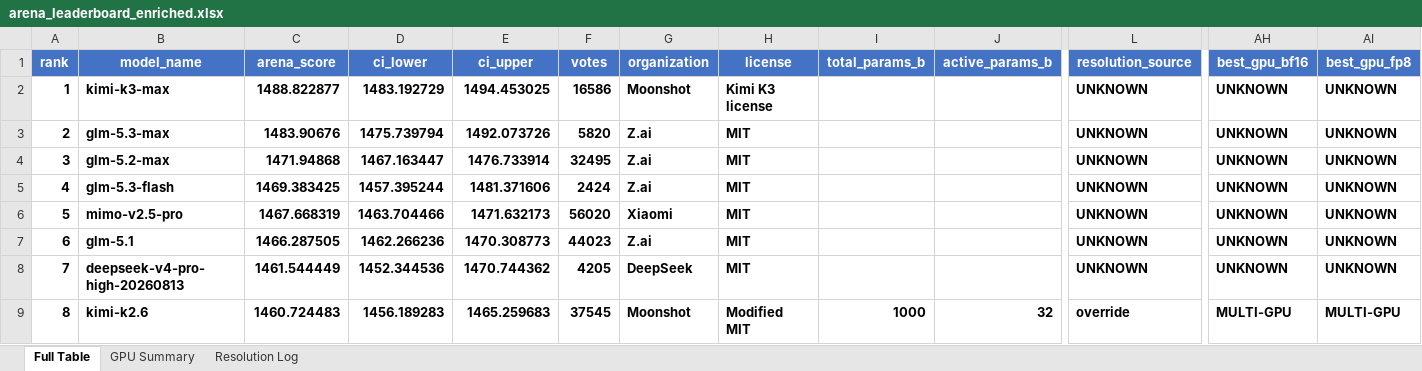
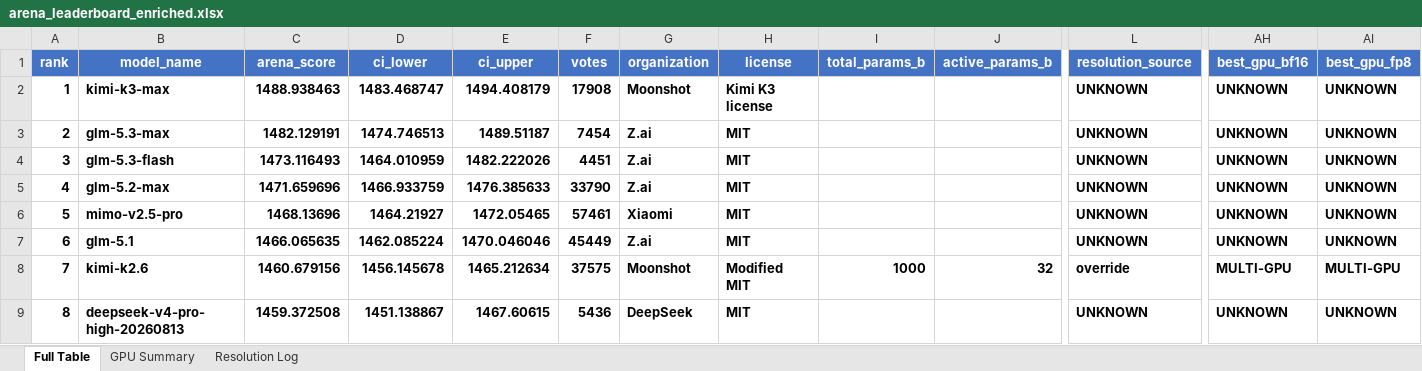
Before and after one commit to KayKv10/llm-arena-vram-calc, an Excel workbook: arena_enrichment/output/arena_leaderboard_enriched.xlsx, sheet Full Table, drawn as a sheet; only a part is shown, gaps mark what is left out; values as stored, in another font and other column widths than the file's, no borders; removed rows and columns are numbered as before the commit, all else as after; rows hold the shown columns only; the diff covers the shown part only; the diff names each change by its address in the sheet, - before the commit and + after, or states it on an @@ line.

```diff
--- a/arena_enrichment/output/arena_leaderboard_enriched.xlsx (sheet Full Table)
+++ b/arena_enrichment/output/arena_leaderboard_enriched.xlsx (sheet Full Table)
-C2 (arena_score): 1488.822877
+C2 (arena_score): 1488.938463
-D2 (ci_lower): 1483.192729
+D2 (ci_lower): 1483.468747
-E2 (ci_upper): 1494.453025
+E2 (ci_upper): 1494.408179
-F2 (votes): 16586
+F2 (votes): 17908
-C3 (arena_score): 1483.90676
+C3 (arena_score): 1482.129191
-D3 (ci_lower): 1475.739794
+D3 (ci_lower): 1474.746513
-E3 (ci_upper): 1492.073726
+E3 (ci_upper): 1489.51187
-F3 (votes): 5820
+F3 (votes): 7454
-row 4: 3 | glm-5.2-max | 1471.94868 | 1467.163447 | 1476.733914 | 32495 | Z.ai | MIT |  |  | UNKNOWN | UNKNOWN | UNKNOWN
@@ column A (rank) renumbered from row 4 down @@
-C4 (arena_score): 1469.383425
+C4 (arena_score): 1473.116493
-D4 (ci_lower): 1457.395244
+D4 (ci_lower): 1464.010959
-E4 (ci_upper): 1481.371606
+E4 (ci_upper): 1482.222026
-F4 (votes): 2424
+F4 (votes): 4451
+row 5: 4 | glm-5.2-max | 1471.659696 | 1466.933759 | 1476.385633 | 33790 | Z.ai | MIT |  |  | UNKNOWN | UNKNOWN | UNKNOWN
-C6 (arena_score): 1467.668319
+C6 (arena_score): 1468.13696
-D6 (ci_lower): 1463.704466
+D6 (ci_lower): 1464.21927
-E6 (ci_upper): 1471.632173
+E6 (ci_upper): 1472.05465
-F6 (votes): 56020
+F6 (votes): 57461
-C7 (arena_score): 1466.287505
+C7 (arena_score): 1466.065635
-D7 (ci_lower): 1462.266236
+D7 (ci_lower): 1462.085224
-E7 (ci_upper): 1470.308773
+E7 (ci_upper): 1470.046046
-F7 (votes): 44023
+F7 (votes): 45449
-row 8: 7 | deepseek-v4-pro-high-20260813 | 1461.544449 | 1452.344536 | 1470.744362 | 4205 | DeepSeek | MIT |  |  | UNKNOWN | UNKNOWN | UNKNOWN
-C8 (arena_score): 1460.724483
+C8 (arena_score): 1460.679156
-D8 (ci_lower): 1456.189283
+D8 (ci_lower): 1456.145678
-E8 (ci_upper): 1465.259683
+E8 (ci_upper): 1465.212634
-F8 (votes): 37545
+F8 (votes): 37575
+row 9: 8 | deepseek-v4-pro-high-20260813 | 1459.372508 | 1451.138867 | 1467.60615 | 5436 | DeepSeek | MIT |  |  | UNKNOWN | UNKNOWN | UNKNOWN
```
Also changed, not shown: 15 added rows, 12 removed rows and 674 edited cells elsewhere in this sheet, sheet Resolution Log, 2 other files.
